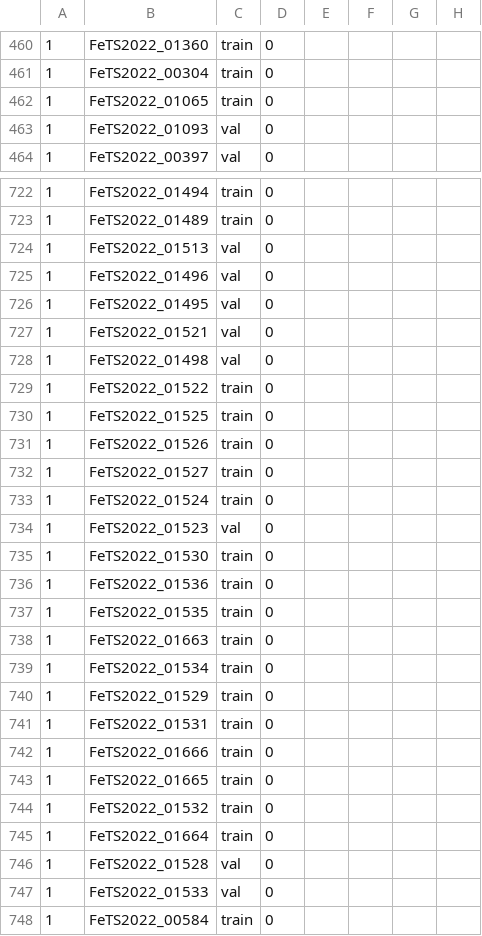
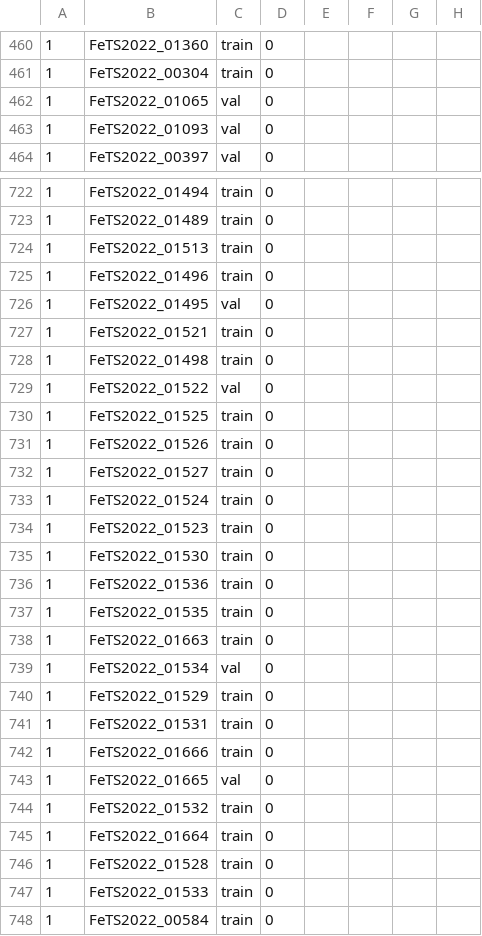
Before and after one commit to raraduck/fedpod, a CSV file: experiments/FETS1470_v0.csv, drawn as a sheet; only a part is shown, gaps mark what is left out; the diff covers the shown part only; the diff names each change by its address in the sheet, - before the commit and + after, or states it on an @@ line.

Commit message:
FETS1470_v0.csv valid train split follows as FETS1470_v2.csv

```diff
--- a/experiments/FETS1470_v0.csv
+++ b/experiments/FETS1470_v0.csv
-C462: train
+C462: val
-C724:C725: val
+C724:C725: train
-C727:C728: val
+C727:C728: train
-C729: train
+C729: val
-C734: val
+C734: train
-C739: train
+C739: val
-C743: train
+C743: val
-C746:C747: val
+C746:C747: train
```
Also changed, not shown: 22 edited cells elsewhere in this file.
